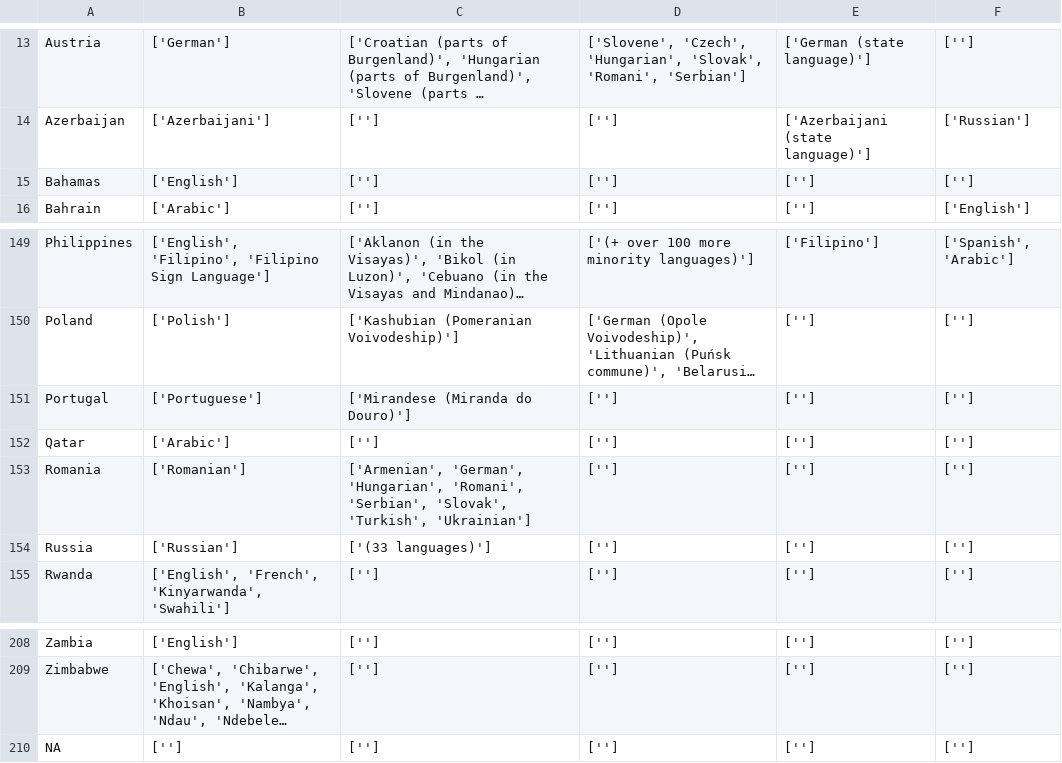
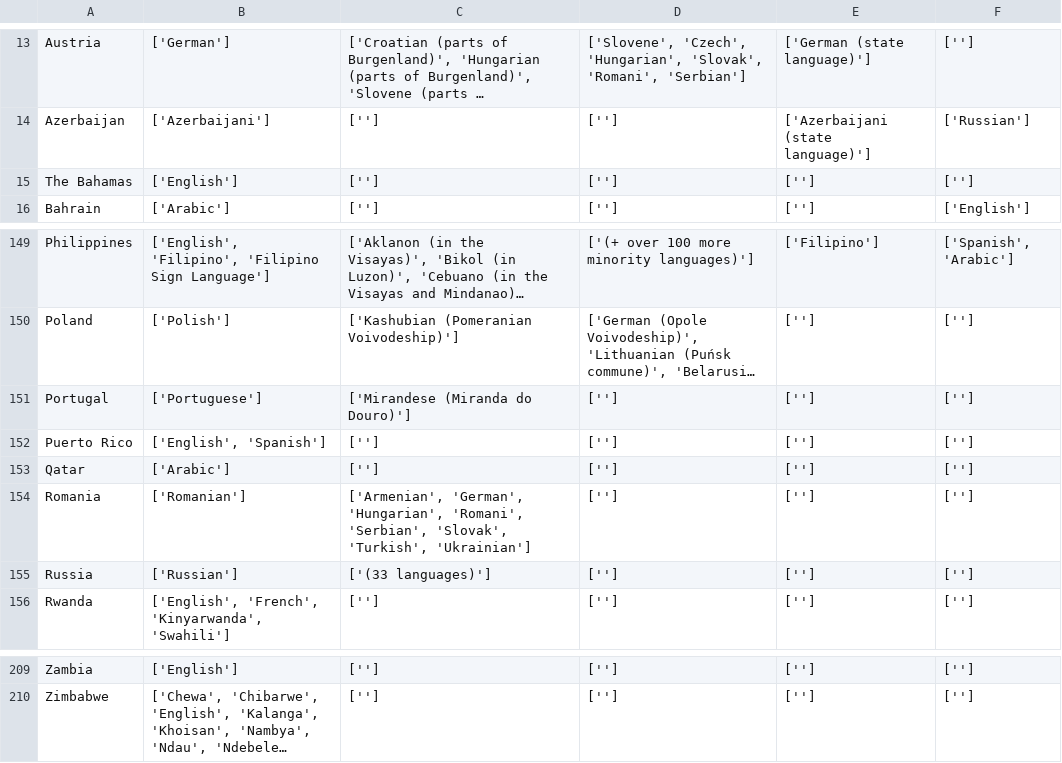
Before and after one commit to gdslater/World-Languages, a CSV file: language_data.csv, drawn as a sheet; only a part is shown, gaps mark what is left out; long unchanged cells end in …; removed rows and columns are numbered as before the commit, all else as after; the diff names each change by its address in the sheet, - before the commit and + after, or states it on an @@ line.

```diff
--- a/language_data.csv
+++ b/language_data.csv
-A15: Bahamas
+A15: The Bahamas
+row 152: Puerto Rico | ['English', 'Spanish'] | [''] | [''] | [''] | ['']
-row 210: NA | [''] | [''] | [''] | [''] | ['']
```
Also changed, not shown: 1 other file.
